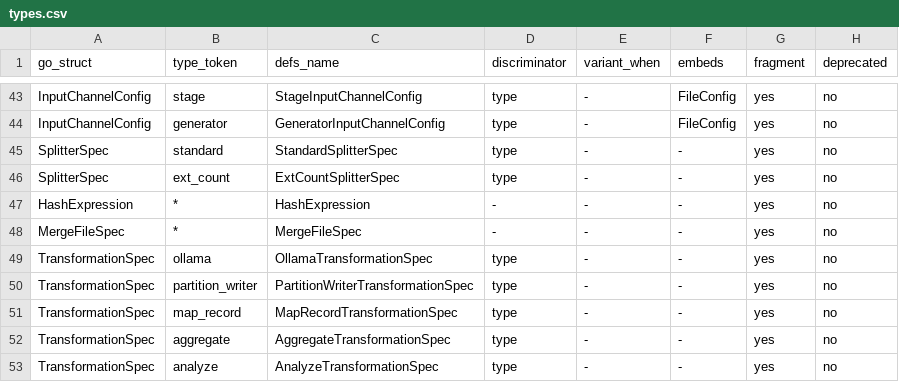
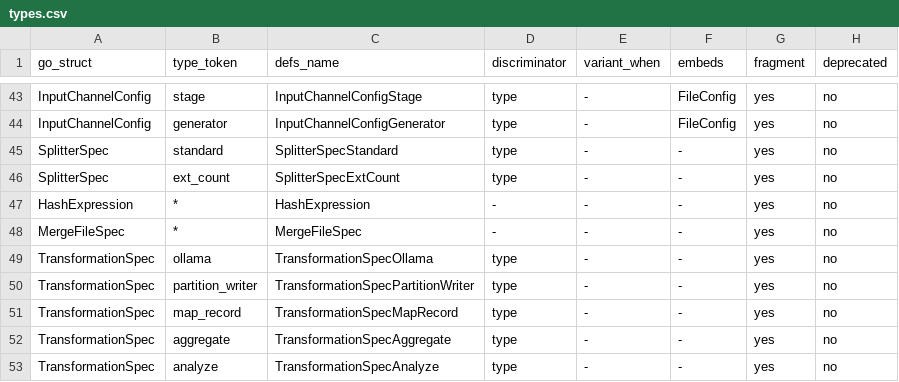
Before and after one commit to artisoft-io/jetstore, a CSV file: tools/cpipes_contract/matrix/types.csv, drawn as a sheet; only a part is shown, gaps mark what is left out; the diff covers the shown part only; the diff names each change by its address in the sheet, - before the commit and + after, or states it on an @@ line.

```diff
--- a/tools/cpipes_contract/matrix/types.csv
+++ b/tools/cpipes_contract/matrix/types.csv
-C43 (defs_name): StageInputChannelConfig
+C43 (defs_name): InputChannelConfigStage
-C44 (defs_name): GeneratorInputChannelConfig
+C44 (defs_name): InputChannelConfigGenerator
-C45 (defs_name): StandardSplitterSpec
+C45 (defs_name): SplitterSpecStandard
-C46 (defs_name): ExtCountSplitterSpec
+C46 (defs_name): SplitterSpecExtCount
-C49 (defs_name): OllamaTransformationSpec
+C49 (defs_name): TransformationSpecOllama
-C50 (defs_name): PartitionWriterTransformationSpec
+C50 (defs_name): TransformationSpecPartitionWriter
-C51 (defs_name): MapRecordTransformationSpec
+C51 (defs_name): TransformationSpecMapRecord
-C52 (defs_name): AggregateTransformationSpec
+C52 (defs_name): TransformationSpecAggregate
-C53 (defs_name): AnalyzeTransformationSpec
+C53 (defs_name): TransformationSpecAnalyze
```
Also changed, not shown: 67 edited cells elsewhere in this file, 3 other files.
